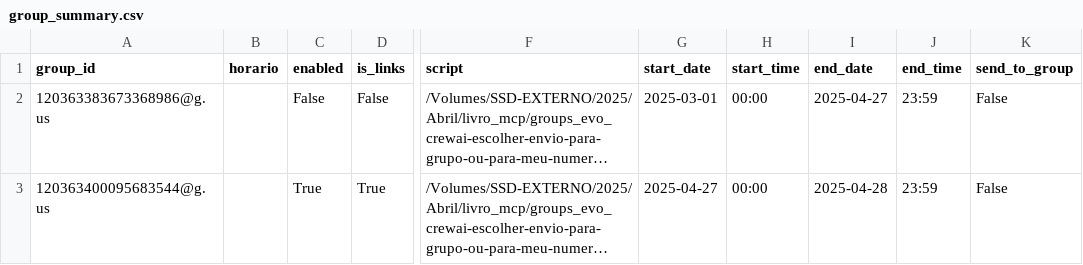
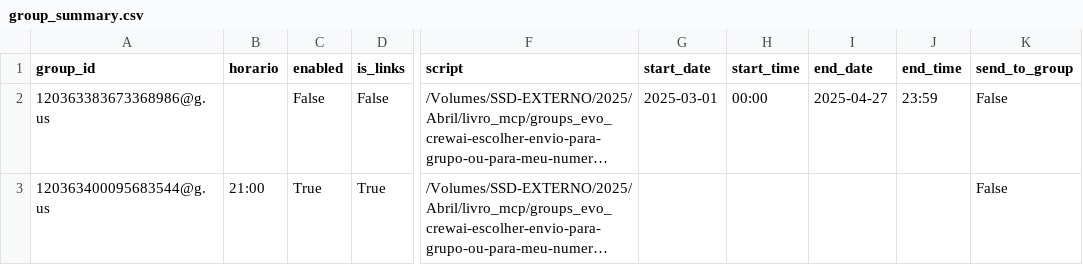
Before and after one commit to GeorgeMyller/groups_evo_crewai-escolher-envio-para-grupo-ou-para-meu-numero, a CSV file: group_summary.csv, drawn as a sheet; only a part is shown, gaps mark what is left out; long unchanged cells end in …; the diff names each change by its address in the sheet, - before the commit and + after, or states it on an @@ line.

Commit message:
Refactor and enhance the WhatsApp Group Management and Scheduling application
- Updated the English page (3_English.py) for improved UI and functionality:
  - Adjusted CSS styles for a modern look and consistent theming.
  - Enhanced group selection and scheduling features, including better error handling and user feedback.
  - Improved task scheduling logic and added support for one-time and daily schedules.
  - Added functionality to load and save group settings to a CSV file.

- Updated project dependencies in pyproject.toml and uv.lock for better compatibility and performance.

- Created Dockerfile and docker-compose.yml for easier deployment on Raspberry Pi.

- Added deployment scripts (deploy_to_raspberry.sh, deploy_compose_to_raspberry.sh, setup_raspberry_env.sh) for streamlined installation and configuration on Raspberry Pi.

- Added RASPBERRY_DEPLOYMENT.md for deployment instructions and troubleshooting.

- Removed unnecessary comments and cleaned up code for better readability.

Integrates group management and scheduling into language pages

Moves core application logic from app2.py to the Portuguese and English pages.

Simplifies app.py to serve as a landing page directing users to language options via the sidebar. Deletes the old app2.py and landing page file.

Enhances the language pages to handle group selection, display details, save configuration to CSV, and manage scheduled tasks (daily and one-time). Adds functionality to view and remove active schedules.

Updates UI styling for consistency and removes unnecessary expander from group details display.

Creates a 'data' directory for persistence files (CSV and cache).

Updates project dependencies.

```diff
--- a/group_summary.csv
+++ b/group_summary.csv
-B3 (horario): (empty)
+B3 (horario): 21:00
-G3 (start_date): 2025-04-27
+G3 (start_date): (empty)
-H3 (start_time): 00:00
+H3 (start_time): (empty)
-I3 (end_date): 2025-04-28
+I3 (end_date): (empty)
-J3 (end_time): 23:59
+J3 (end_time): (empty)
```
Also changed, not shown: 18 other files.
